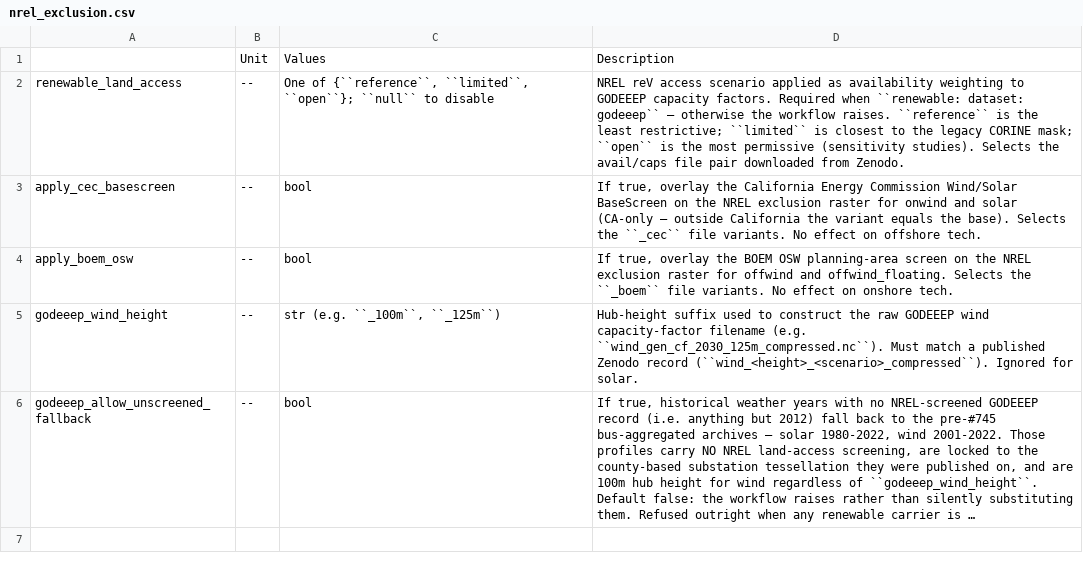
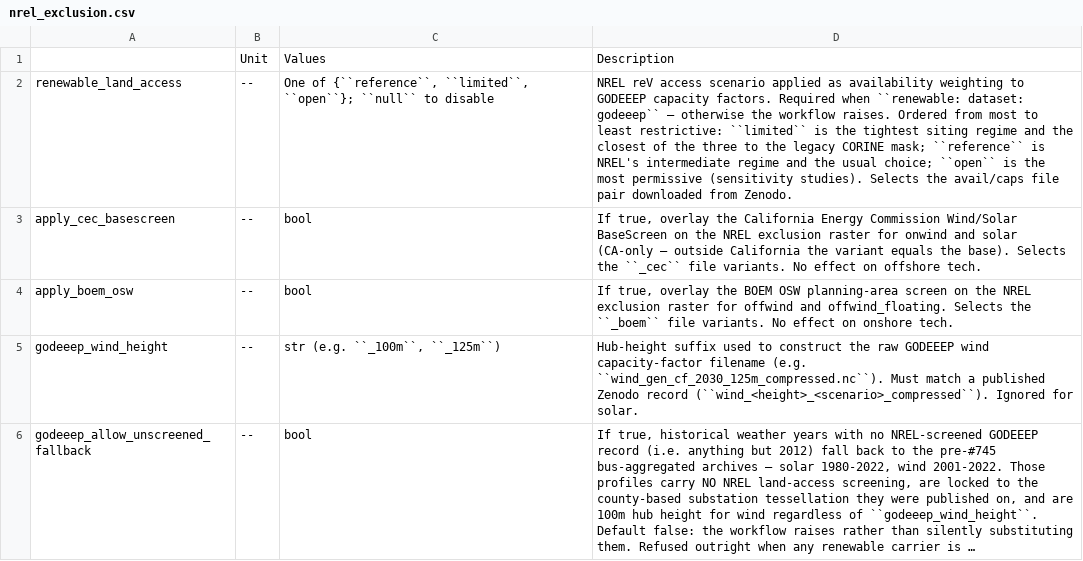
Before and after one commit to PyPSA/pypsa-usa, a CSV file: docs/source/configtables/nrel_exclusion.csv, drawn as a sheet; long unchanged cells end in ….

```diff
--- a/docs/source/configtables/nrel_exclusion.csv
+++ b/docs/source/configtables/nrel_exclusion.csv
@@ -1,3 +1,3 @@
 ,Unit,Values,Description
-renewable_land_access,--,"One of {``reference``, ``limited``, ``open``}; ``null`` to disable","NREL reV access scenario applied as availability weighting to GODEEEP capacity factors. Required when ``renewable: dataset: godeeep`` — otherwise the workflow raises. ``reference`` is the least restrictive; ``limited`` is closest to the legacy CORINE mask; ``open`` is the most permissive (sensitivity studies). Selects the avail/caps file pair downloaded from Zenodo."
+renewable_land_access,--,"One of {``reference``, ``limited``, ``open``}; ``null`` to disable","NREL reV access scenario applied as availability weighting to GODEEEP capacity factors. Required when ``renewable: dataset: godeeep`` — otherwise the workflow raises. Ordered from most to least restrictive: ``limited`` is the tightest siting regime and the closest of the three to the legacy CORINE mask; ``reference`` is NREL's intermediate regime and the usual choice; ``open`` is the most permissive (sensitivity studies). Selects the avail/caps file pair downloaded from Zenodo."
 apply_cec_basescreen,--,bool,"If true, overlay the California Energy Commission Wind/Solar BaseScreen on the NREL exclusion raster for onwind and solar (CA-only — outside California the variant equals the base). Selects the ``_cec`` file variants. No effect on offshore tech."
```
Also changed, not shown: 7 other files.
